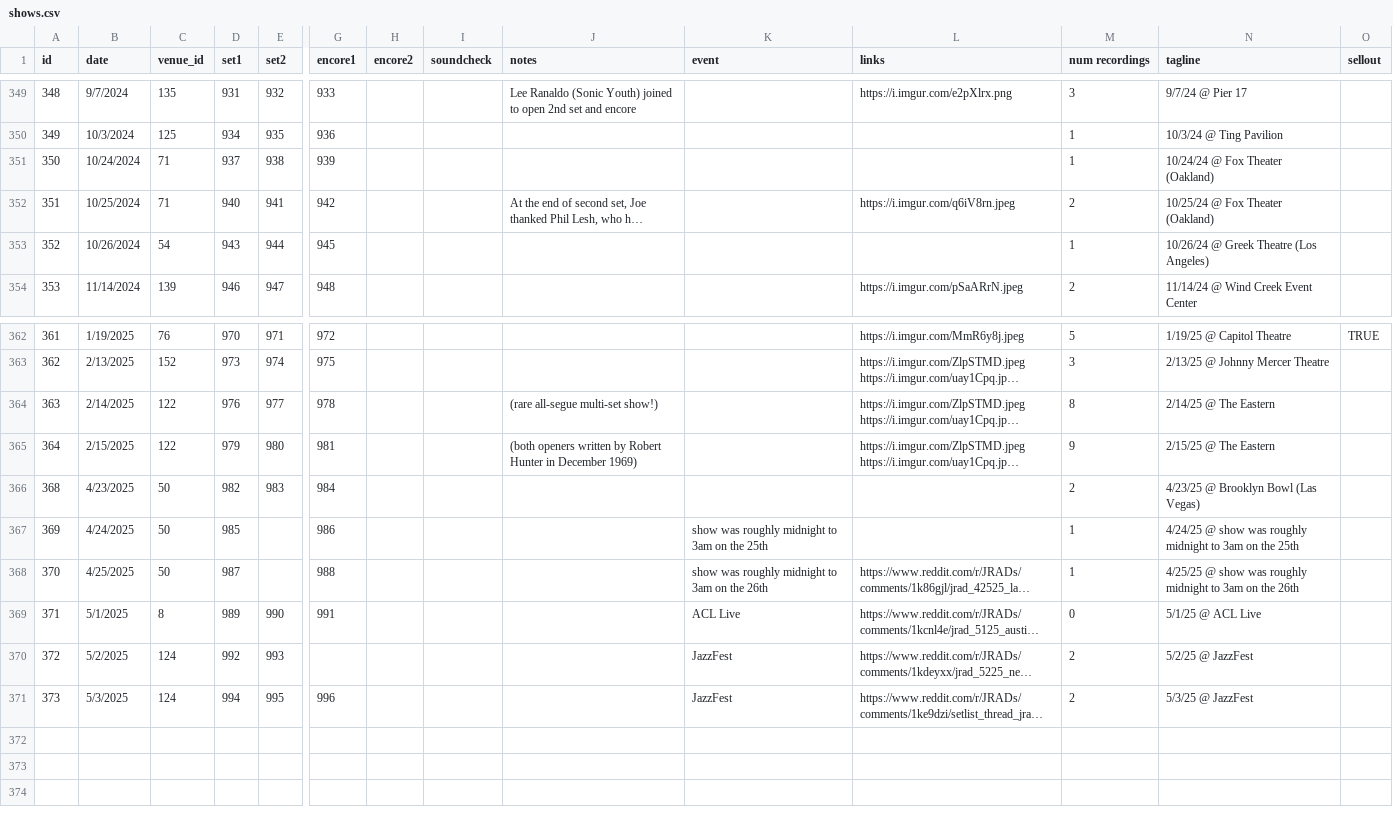
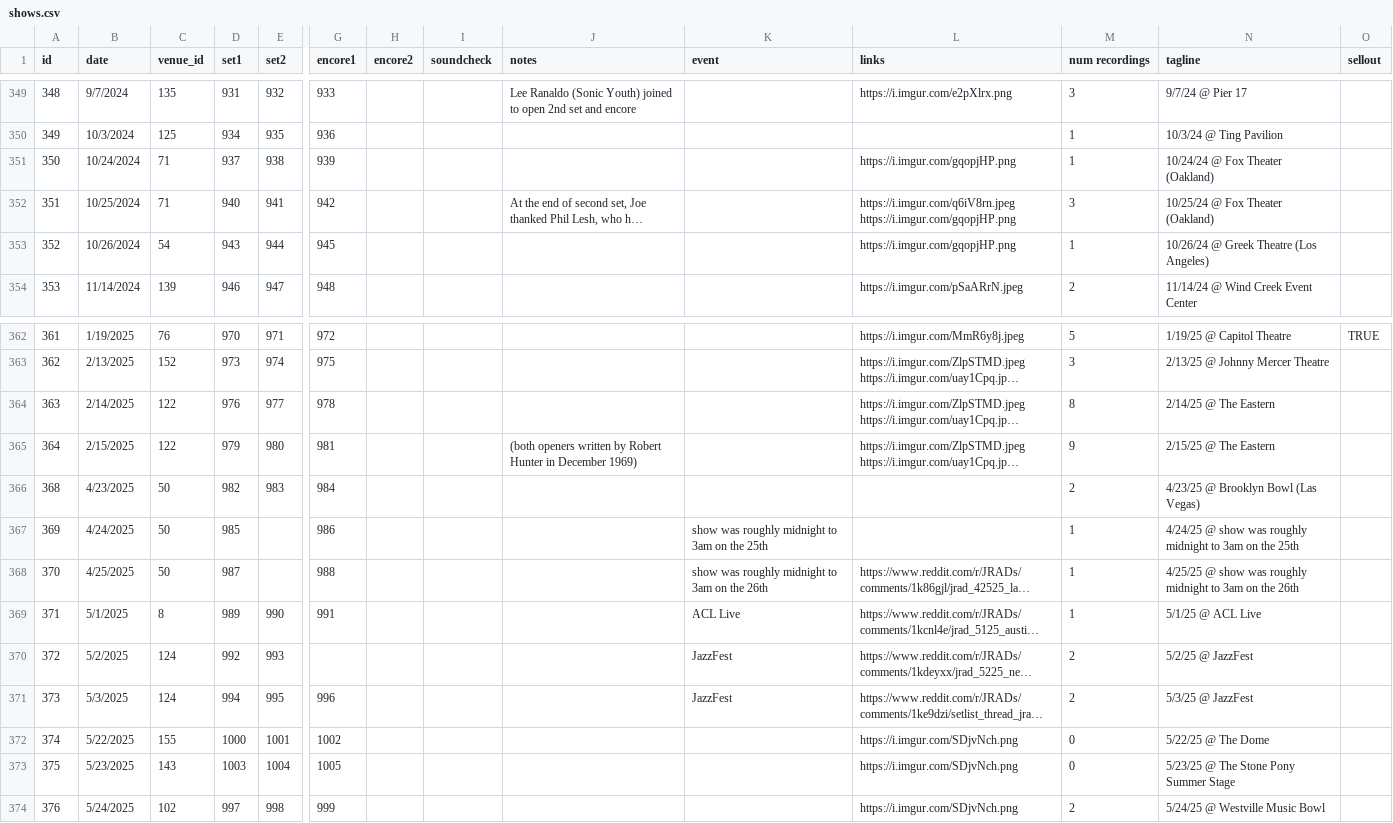
Before and after one commit to alxndr/almost-dead-net, a CSV file: src/data/csv/shows.csv, drawn as a sheet; only a part is shown, gaps mark what is left out; long unchanged cells end in …; rows hold the shown columns only; the diff names each change by its address in the sheet, - before the commit and + after, or states it on an @@ line.

```diff
--- a/src/data/csv/shows.csv
+++ b/src/data/csv/shows.csv
-L351 (links): (empty)
+L351 (links): https://i.imgur.com/gqopjHP.png
-L352 (links): https://i.imgur.com/q6iV8rn.jpeg
+L352 (links): https://i.imgur.com/q6iV8rn.jpeg https://i.imgur.com/gqopjHP.png
-M352 (num recordings): 2
+M352 (num recordings): 3
-L353 (links): (empty)
+L353 (links): https://i.imgur.com/gqopjHP.png
-J364 (notes): (rare all-segue multi-set show!)
+J364 (notes): (empty)
-M369 (num recordings): 0
+M369 (num recordings): 1
+row 372: 374 | 5/22/2025 | 155 | 1000 | 1001 | 1002 |  |  |  |  | https://i.imgur.com/SDjvNch.png | 0 | 5/22/25 @ The Dome
+row 373: 375 | 5/23/2025 | 143 | 1003 | 1004 | 1005 |  |  |  |  | https://i.imgur.com/SDjvNch.png | 0 | 5/23/25 @ The Stone Pony Summer Stage
+row 374: 376 | 5/24/2025 | 102 | 997 | 998 | 999 |  |  |  |  | https://i.imgur.com/SDjvNch.png | 2 | 5/24/25 @ Westville Music Bowl
```
Also changed, not shown: src/data/csv/recordings.csv, src/data/csv/sets.csv, 4 other files.
